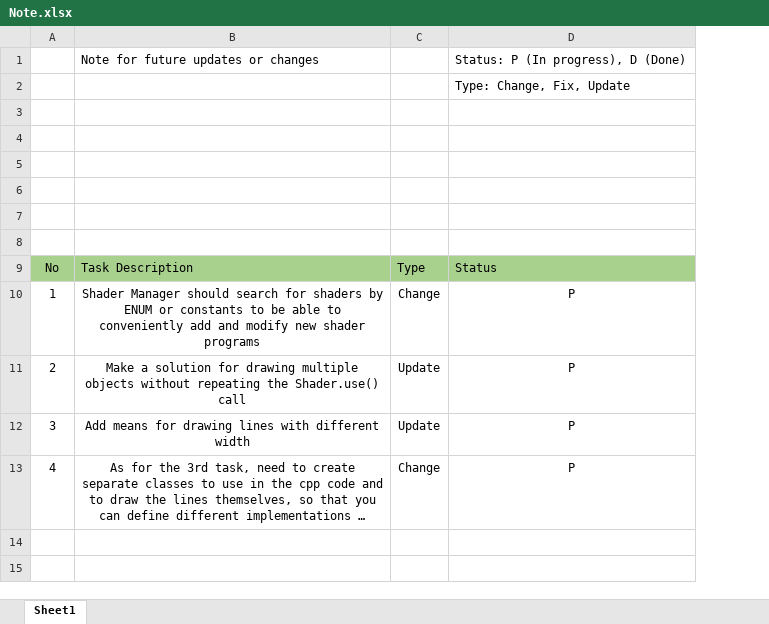
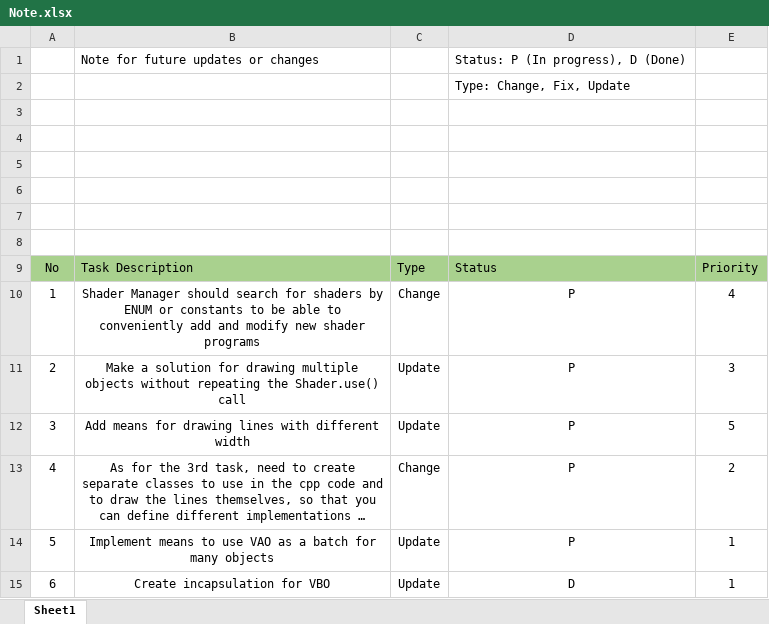
Before and after one commit to biogrisha/OpenGLTests, an Excel workbook: OpenGLTutorials/Note.xlsx, sheet Sheet1, drawn as a sheet; long unchanged cells end in …; values as stored, in another font and other column widths than the file's, no borders; the diff names each change by its address in the sheet, - before the commit and + after, or states it on an @@ line.

```diff
--- a/OpenGLTutorials/Note.xlsx (sheet Sheet1)
+++ b/OpenGLTutorials/Note.xlsx (sheet Sheet1)
+column E, rows 9-13: Priority | 4 | 3 | 5 | 2
+row 14: 5 | Implement means to use VAO as a batch for many objects | Update | P | 1
+row 15: 6 | Create incapsulation for VBO | Update | D | 1
```
Also changed, not shown: 6 other files.
